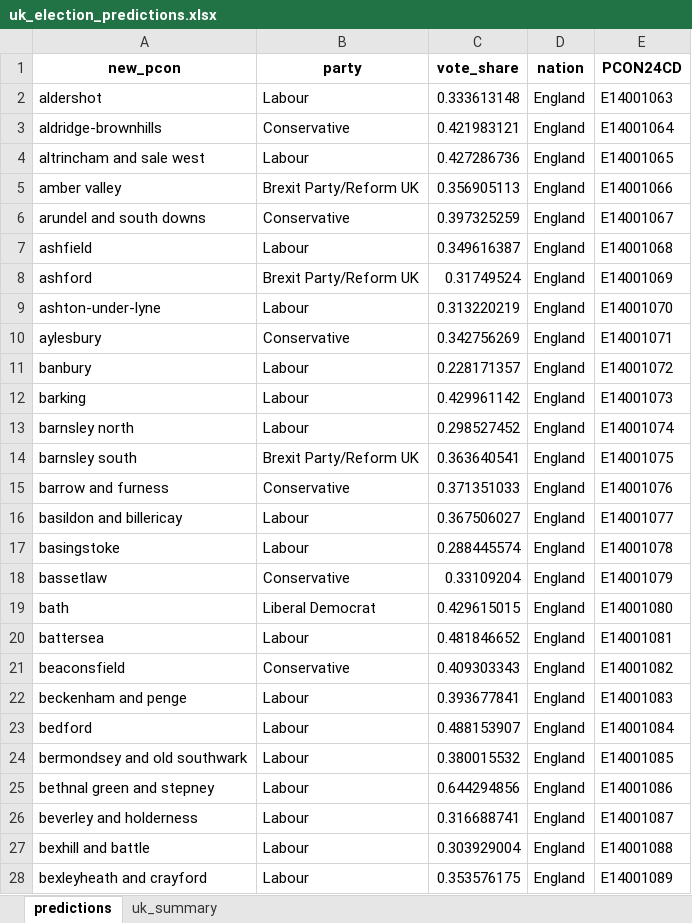
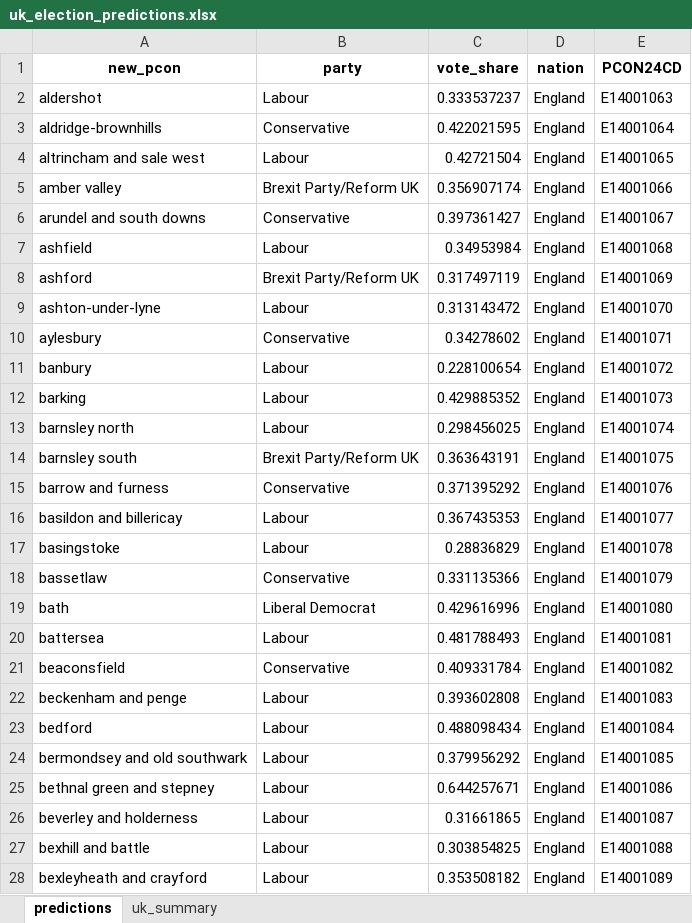
Before and after one commit to natay55/General-Election-Forecaster---Current-Voter-Trends, an Excel workbook: frontend/data/uk_election_predictions.xlsx, sheet predictions, drawn as a sheet; only a part is shown; values as stored, in another font and other column widths than the file's, no borders; the diff covers the shown part only; the diff names each change by its address in the sheet, - before the commit and + after, or states it on an @@ line.

```diff
--- a/frontend/data/uk_election_predictions.xlsx (sheet predictions)
+++ b/frontend/data/uk_election_predictions.xlsx (sheet predictions)
-C2 (vote_share): 0.333613148
+C2 (vote_share): 0.333537237
-C3 (vote_share): 0.421983121
+C3 (vote_share): 0.422021595
-C4 (vote_share): 0.427286736
+C4 (vote_share): 0.42721504
-C5 (vote_share): 0.356905113
+C5 (vote_share): 0.356907174
-C6 (vote_share): 0.397325259
+C6 (vote_share): 0.397361427
-C7 (vote_share): 0.349616387
+C7 (vote_share): 0.34953984
-C8 (vote_share): 0.31749524
+C8 (vote_share): 0.317497119
-C9 (vote_share): 0.313220219
+C9 (vote_share): 0.313143472
-C10 (vote_share): 0.342756269
+C10 (vote_share): 0.34278602
-C11 (vote_share): 0.228171357
+C11 (vote_share): 0.228100654
-C12 (vote_share): 0.429961142
+C12 (vote_share): 0.429885352
-C13 (vote_share): 0.298527452
+C13 (vote_share): 0.298456025
-C14 (vote_share): 0.363640541
+C14 (vote_share): 0.363643191
-C15 (vote_share): 0.371351033
+C15 (vote_share): 0.371395292
-C16 (vote_share): 0.367506027
+C16 (vote_share): 0.367435353
-C17 (vote_share): 0.288445574
+C17 (vote_share): 0.28836829
-C18 (vote_share): 0.33109204
+C18 (vote_share): 0.331135366
-C19 (vote_share): 0.429615015
+C19 (vote_share): 0.429616996
-C20 (vote_share): 0.481846652
+C20 (vote_share): 0.481788493
-C21 (vote_share): 0.409303343
+C21 (vote_share): 0.409331784
-C22 (vote_share): 0.393677841
+C22 (vote_share): 0.393602808
-C23 (vote_share): 0.488153907
+C23 (vote_share): 0.488098434
-C24 (vote_share): 0.380015532
+C24 (vote_share): 0.379956292
-C25 (vote_share): 0.644294856
+C25 (vote_share): 0.644257671
-C26 (vote_share): 0.316688741
+C26 (vote_share): 0.31661865
-C27 (vote_share): 0.303929004
+C27 (vote_share): 0.303854825
-C28 (vote_share): 0.353576175
+C28 (vote_share): 0.353508182
```
Also changed, not shown: 604 edited cells elsewhere in this sheet, 6 other files.
